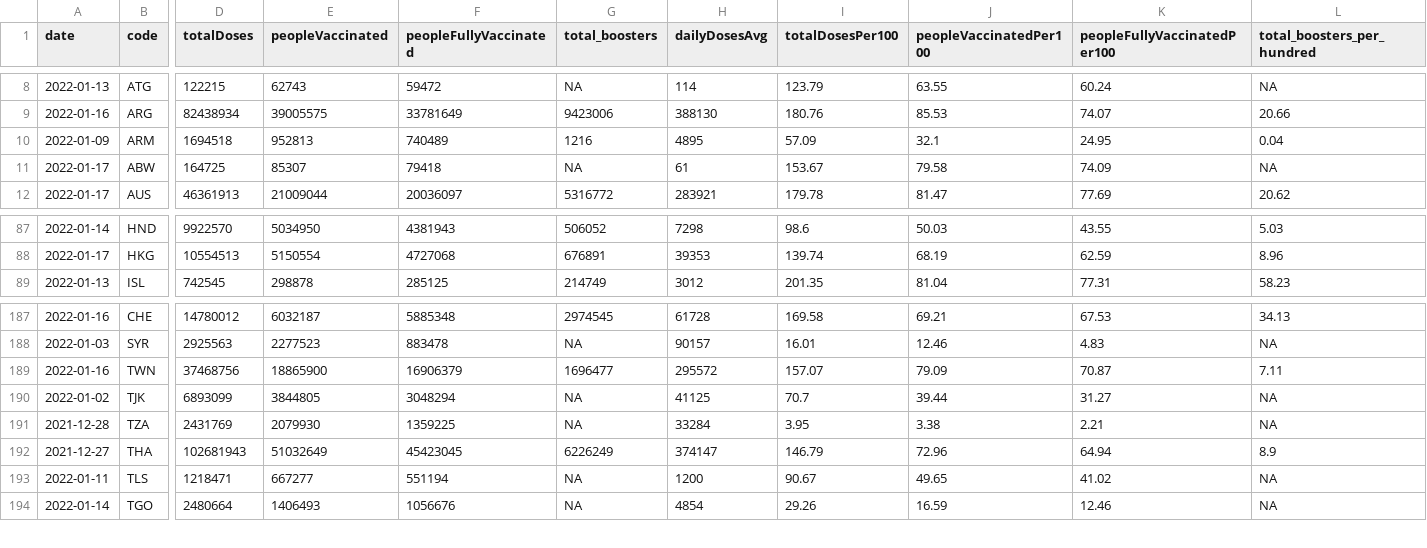
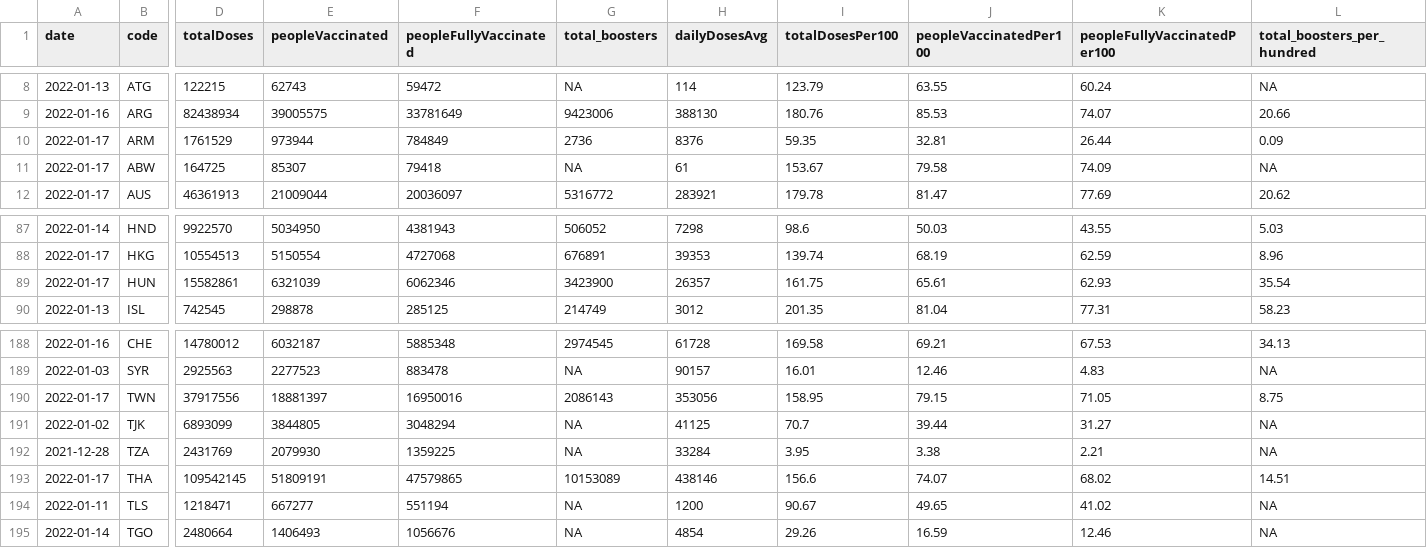
Before and after one commit to codecreative/covid-regional, a CSV file: with-regions.csv, drawn as a sheet; only a part is shown, gaps mark what is left out; addresses are those after the commit; rows hold the shown columns only; the diff covers the shown part only; the diff names each change by its address in the sheet, - before the commit and + after, or states it on an @@ line.

```diff
--- a/with-regions.csv
+++ b/with-regions.csv
-A10 (date): 2022-01-09
+A10 (date): 2022-01-17
-D10 (totalDoses): 1694518
+D10 (totalDoses): 1761529
-E10 (peopleVaccinated): 952813
+E10 (peopleVaccinated): 973944
-F10 (peopleFullyVaccinated): 740489
+F10 (peopleFullyVaccinated): 784849
-G10 (total_boosters): 1216
+G10 (total_boosters): 2736
-H10 (dailyDosesAvg): 4895
+H10 (dailyDosesAvg): 8376
-I10 (totalDosesPer100): 57.09
+I10 (totalDosesPer100): 59.35
-J10 (peopleVaccinatedPer100): 32.1
+J10 (peopleVaccinatedPer100): 32.81
-K10 (peopleFullyVaccinatedPer100): 24.95
+K10 (peopleFullyVaccinatedPer100): 26.44
-L10 (total_boosters_per_hundred): 0.04
+L10 (total_boosters_per_hundred): 0.09
+row 89: 2022-01-17 | HUN | 15582861 | 6321039 | 6062346 | 3423900 | 26357 | 161.75 | 65.61 | 62.93 | 35.54
-A190 (date): 2022-01-16
+A190 (date): 2022-01-17
-D190 (totalDoses): 37468756
+D190 (totalDoses): 37917556
-E190 (peopleVaccinated): 18865900
+E190 (peopleVaccinated): 18881397
-F190 (peopleFullyVaccinated): 16906379
+F190 (peopleFullyVaccinated): 16950016
-G190 (total_boosters): 1696477
+G190 (total_boosters): 2086143
-H190 (dailyDosesAvg): 295572
+H190 (dailyDosesAvg): 353056
-I190 (totalDosesPer100): 157.07
+I190 (totalDosesPer100): 158.95
-J190 (peopleVaccinatedPer100): 79.09
+J190 (peopleVaccinatedPer100): 79.15
-K190 (peopleFullyVaccinatedPer100): 70.87
+K190 (peopleFullyVaccinatedPer100): 71.05
-L190 (total_boosters_per_hundred): 7.11
+L190 (total_boosters_per_hundred): 8.75
-A193 (date): 2021-12-27
+A193 (date): 2022-01-17
-D193 (totalDoses): 102681943
+D193 (totalDoses): 109542145
-E193 (peopleVaccinated): 51032649
+E193 (peopleVaccinated): 51809191
-F193 (peopleFullyVaccinated): 45423045
+F193 (peopleFullyVaccinated): 47579865
-G193 (total_boosters): 6226249
+G193 (total_boosters): 10153089
-H193 (dailyDosesAvg): 374147
+H193 (dailyDosesAvg): 438146
-I193 (totalDosesPer100): 146.79
+I193 (totalDosesPer100): 156.6
-J193 (peopleVaccinatedPer100): 72.96
+J193 (peopleVaccinatedPer100): 74.07
-K193 (peopleFullyVaccinatedPer100): 64.94
+K193 (peopleFullyVaccinatedPer100): 68.02
-L193 (total_boosters_per_hundred): 8.9
+L193 (total_boosters_per_hundred): 14.51
```
Also changed, not shown: 20 edited cells elsewhere in this file, with-regions-calculated.csv, with-regions-v2.csv.
